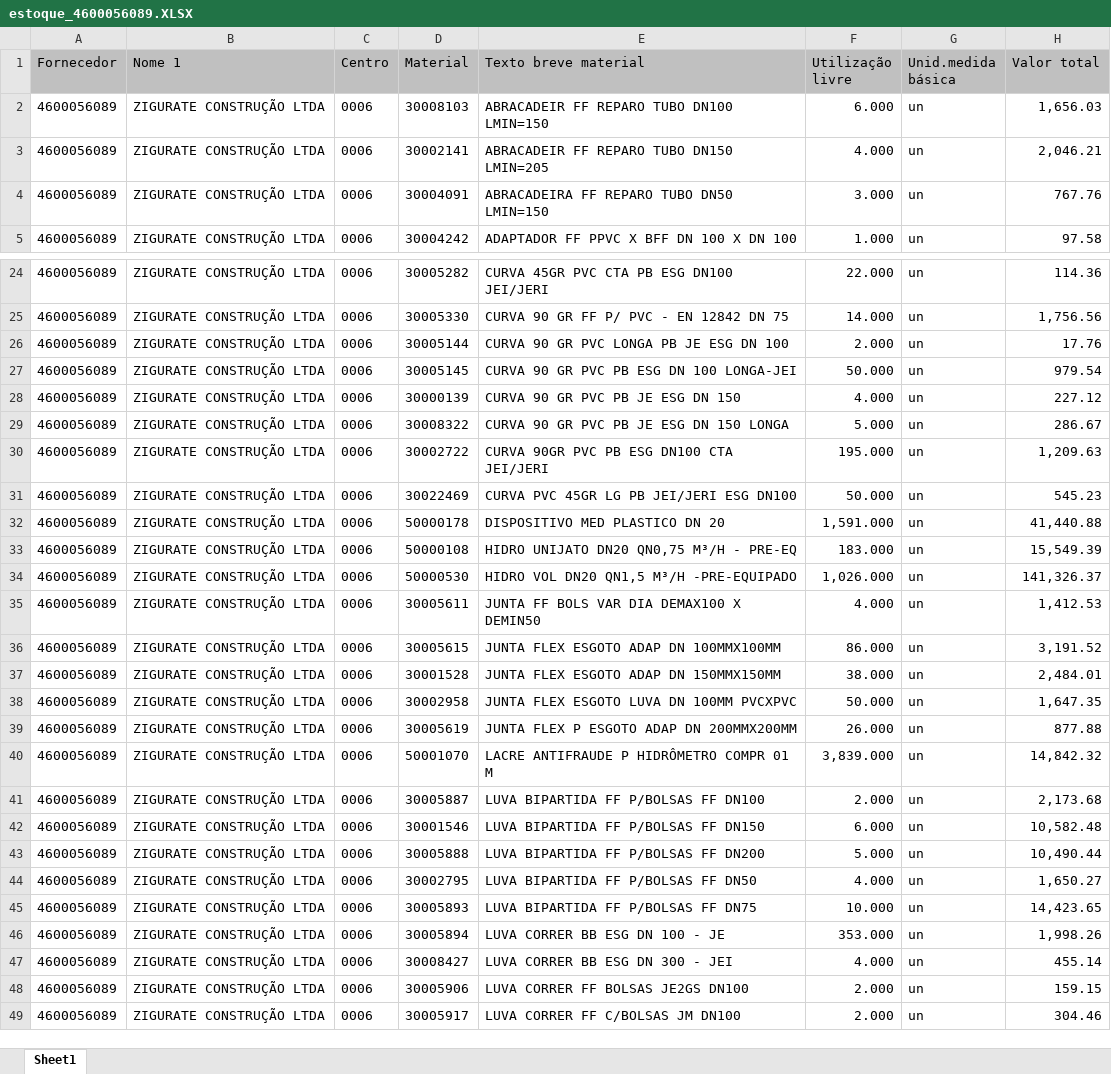
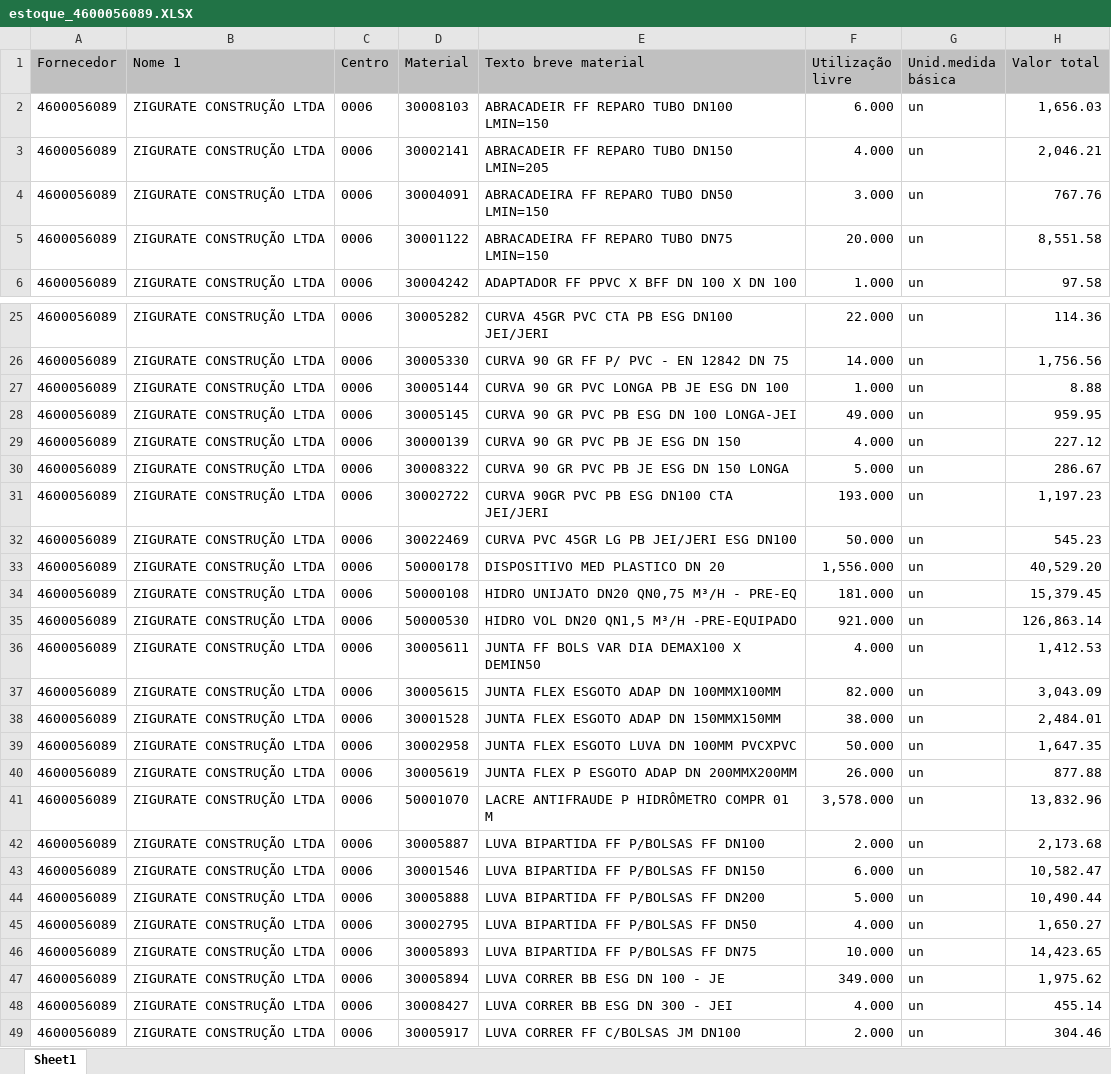
Before and after one commit to hyslan/Val, an Excel workbook: sheets/estoque_4600056089.XLSX, sheet Sheet1, drawn as a sheet; only a part is shown, gaps mark what is left out; values as stored, in another font and other column widths than the file's, no borders; removed rows and columns are numbered as before the commit, all else as after; the diff covers the shown part only; the diff names each change by its address in the sheet, - before the commit and + after, or states it on an @@ line.

```diff
--- a/sheets/estoque_4600056089.XLSX (sheet Sheet1)
+++ b/sheets/estoque_4600056089.XLSX (sheet Sheet1)
+row 5: 4600056089 | ZIGURATE CONSTRUÇÃO LTDA | 0006 | 30001122 | ABRACADEIRA FF REPARO TUBO DN75 LMIN=150 | 20.000 | un | 8,551.58
-F27 (Utilização livre): 2.000
+F27 (Utilização livre): 1.000
-H27 (Valor total): 17.76
+H27 (Valor total): 8.88
-F28 (Utilização livre): 50.000
+F28 (Utilização livre): 49.000
-H28 (Valor total): 979.54
+H28 (Valor total): 959.95
-F31 (Utilização livre): 195.000
+F31 (Utilização livre): 193.000
-H31 (Valor total): 1,209.63
+H31 (Valor total): 1,197.23
-F33 (Utilização livre): 1,591.000
+F33 (Utilização livre): 1,556.000
-H33 (Valor total): 41,440.88
+H33 (Valor total): 40,529.20
-F34 (Utilização livre): 183.000
+F34 (Utilização livre): 181.000
-H34 (Valor total): 15,549.39
+H34 (Valor total): 15,379.45
-F35 (Utilização livre): 1,026.000
+F35 (Utilização livre): 921.000
-H35 (Valor total): 141,326.37
+H35 (Valor total): 126,863.14
-F37 (Utilização livre): 86.000
+F37 (Utilização livre): 82.000
-H37 (Valor total): 3,191.52
+H37 (Valor total): 3,043.09
-F41 (Utilização livre): 3,839.000
+F41 (Utilização livre): 3,578.000
-H41 (Valor total): 14,842.32
+H41 (Valor total): 13,832.96
-H43 (Valor total): 10,582.48
+H43 (Valor total): 10,582.47
-F47 (Utilização livre): 353.000
+F47 (Utilização livre): 349.000
-H47 (Valor total): 1,998.26
+H47 (Valor total): 1,975.62
-row 48: 4600056089 | ZIGURATE CONSTRUÇÃO LTDA | 0006 | 30005906 | LUVA CORRER FF BOLSAS JE2GS DN100 | 2.000 | un | 159.15
```
Also changed, not shown: 16 edited cells elsewhere in this sheet, 4 other files.
